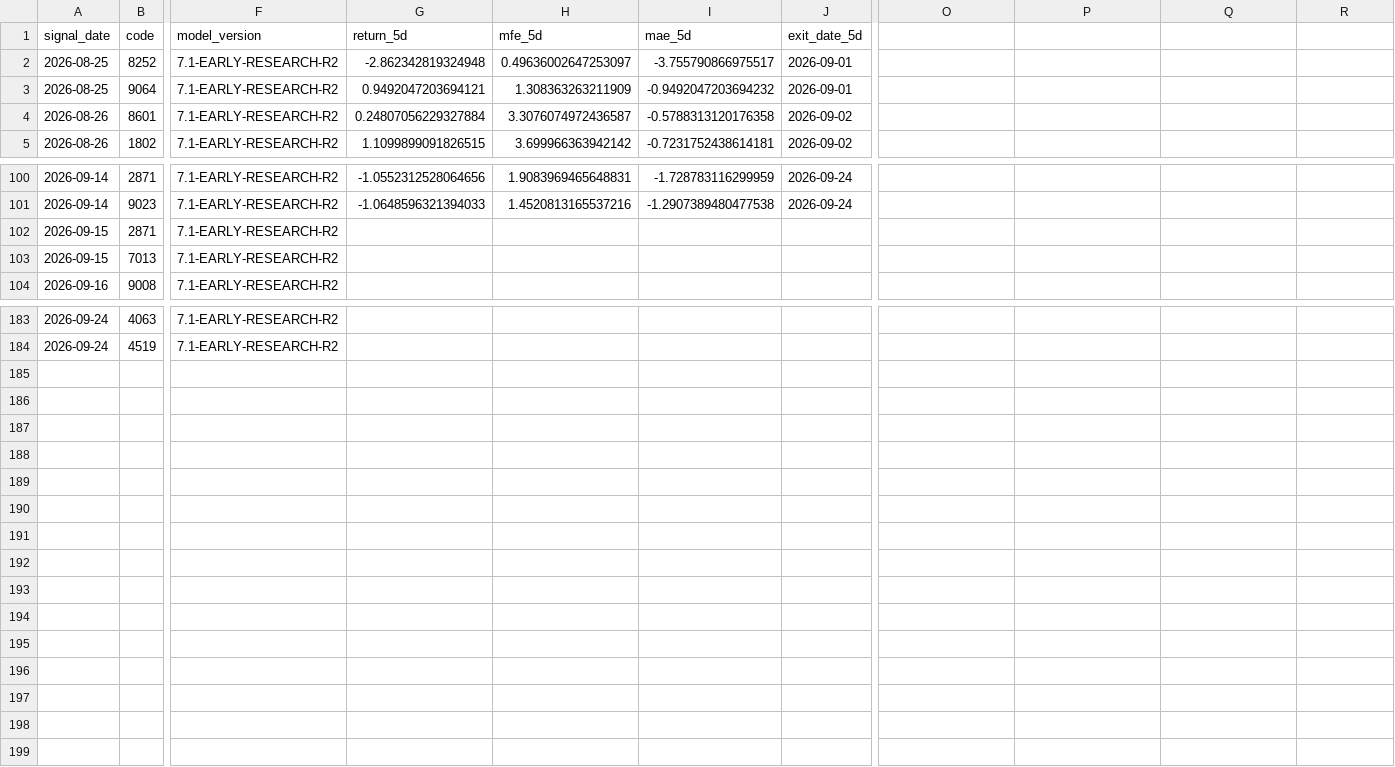
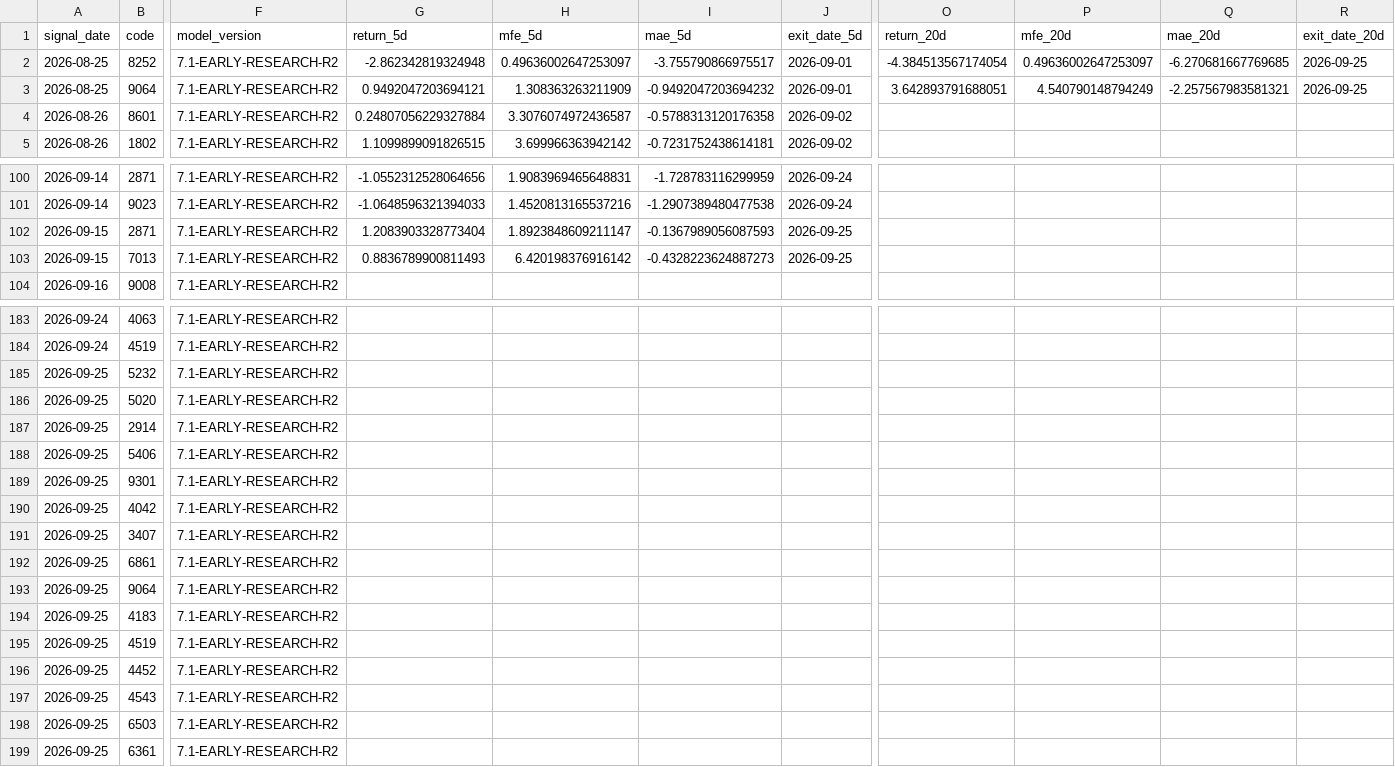
Before and after one commit to izumi7139-ai/nikkei225-line-bot, a CSV file: data_early/early_outcomes.csv, drawn as a sheet; only a part is shown, gaps mark what is left out; rows hold the shown columns only; the diff names each change by its address in the sheet, - before the commit and + after, or states it on an @@ line.

```diff
--- a/data_early/early_outcomes.csv
+++ b/data_early/early_outcomes.csv
-O1: (empty)
+O1: return_20d
-P1: (empty)
+P1: mfe_20d
-Q1: (empty)
+Q1: mae_20d
-R1: (empty)
+R1: exit_date_20d
-O2 (return_20d): (empty)
+O2 (return_20d): -4.384513567174054
-P2 (mfe_20d): (empty)
+P2 (mfe_20d): 0.49636002647253097
-Q2 (mae_20d): (empty)
+Q2 (mae_20d): -6.270681667769685
-R2:R3 (exit_date_20d): (empty)
+R2:R3 (exit_date_20d): 2026-09-25
-O3 (return_20d): (empty)
+O3 (return_20d): 3.642893791688051
-P3 (mfe_20d): (empty)
+P3 (mfe_20d): 4.540790148794249
-Q3 (mae_20d): (empty)
+Q3 (mae_20d): -2.257567983581321
-G102 (return_5d): (empty)
+G102 (return_5d): 1.2083903328773404
-H102 (mfe_5d): (empty)
+H102 (mfe_5d): 1.8923848609211147
-I102 (mae_5d): (empty)
+I102 (mae_5d): -0.1367989056087593
-J102:J103 (exit_date_5d): (empty)
+J102:J103 (exit_date_5d): 2026-09-25
-G103 (return_5d): (empty)
+G103 (return_5d): 0.8836789900811493
-H103 (mfe_5d): (empty)
+H103 (mfe_5d): 6.420198376916142
-I103 (mae_5d): (empty)
+I103 (mae_5d): -0.4328223624887273
+row 185: 2026-09-25 | 5232 | 7.1-EARLY-RESEARCH-R2
+row 186: 2026-09-25 | 5020 | 7.1-EARLY-RESEARCH-R2
+row 187: 2026-09-25 | 2914 | 7.1-EARLY-RESEARCH-R2
+row 188: 2026-09-25 | 5406 | 7.1-EARLY-RESEARCH-R2
+row 189: 2026-09-25 | 9301 | 7.1-EARLY-RESEARCH-R2
+row 190: 2026-09-25 | 4042 | 7.1-EARLY-RESEARCH-R2
+row 191: 2026-09-25 | 3407 | 7.1-EARLY-RESEARCH-R2
+row 192: 2026-09-25 | 6861 | 7.1-EARLY-RESEARCH-R2
+row 193: 2026-09-25 | 9064 | 7.1-EARLY-RESEARCH-R2
+row 194: 2026-09-25 | 4183 | 7.1-EARLY-RESEARCH-R2
+row 195: 2026-09-25 | 4519 | 7.1-EARLY-RESEARCH-R2
+row 196: 2026-09-25 | 4452 | 7.1-EARLY-RESEARCH-R2
+row 197: 2026-09-25 | 4543 | 7.1-EARLY-RESEARCH-R2
+row 198: 2026-09-25 | 6503 | 7.1-EARLY-RESEARCH-R2
+row 199: 2026-09-25 | 6361 | 7.1-EARLY-RESEARCH-R2
```
Also changed, not shown: data_early/jpx_margin_diagnostics.csv, reports_early/early_latest.csv, 1 other file.
